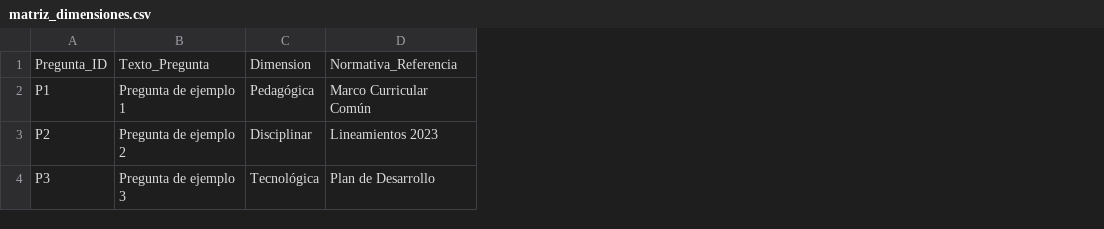
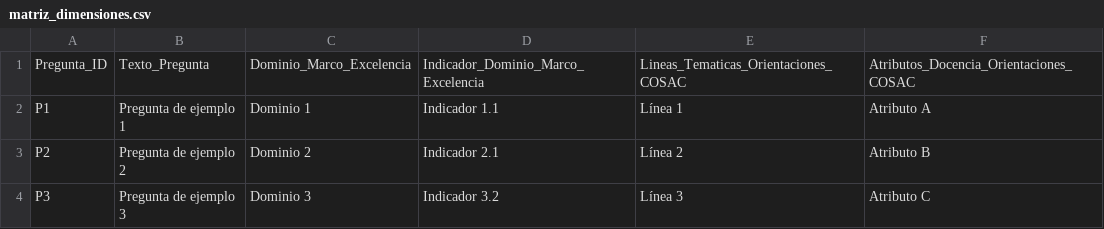
Before and after one commit to carlosgarciatranquilino-art/Repositorio-, a CSV file: matriz_dimensiones.csv, drawn as a sheet; removed rows and columns are numbered as before the commit, all else as after; the diff names each change by its address in the sheet, - before the commit and + after, or states it on an @@ line.

```diff
--- a/matriz_dimensiones.csv
+++ b/matriz_dimensiones.csv
-column C, rows 1-4: Dimension | Pedagógica | Disciplinar | Tecnológica
-column D, rows 1-4: Normativa_Referencia | Marco Curricular Común | Lineamientos 2023 | Plan de Desarrollo
+column C, rows 1-4: Dominio_Marco_Excelencia | Dominio 1 | Dominio 2 | Dominio 3
+column D, rows 1-4: Indicador_Dominio_Marco_Excelencia | Indicador 1.1 | Indicador 2.1 | Indicador 3.2
+column E, rows 1-4: Lineas_Tematicas_Orientaciones_COSAC | Línea 1 | Línea 2 | Línea 3
+column F, rows 1-4: Atributos_Docencia_Orientaciones_COSAC | Atributo A | Atributo B | Atributo C
```
Also changed, not shown: 3 other files.
